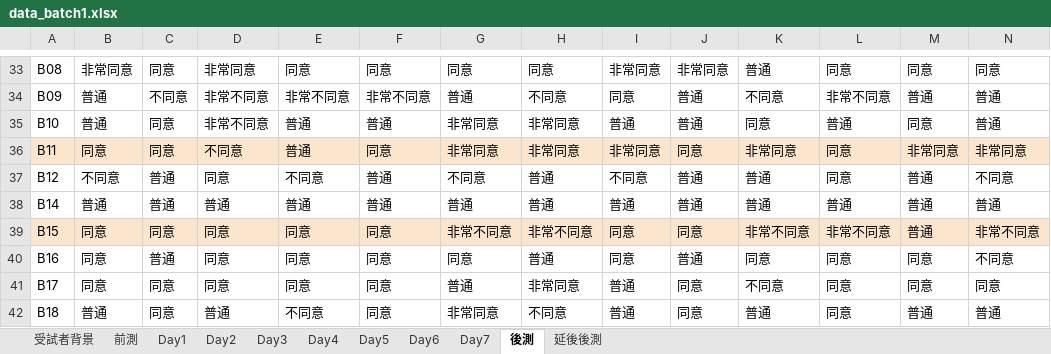
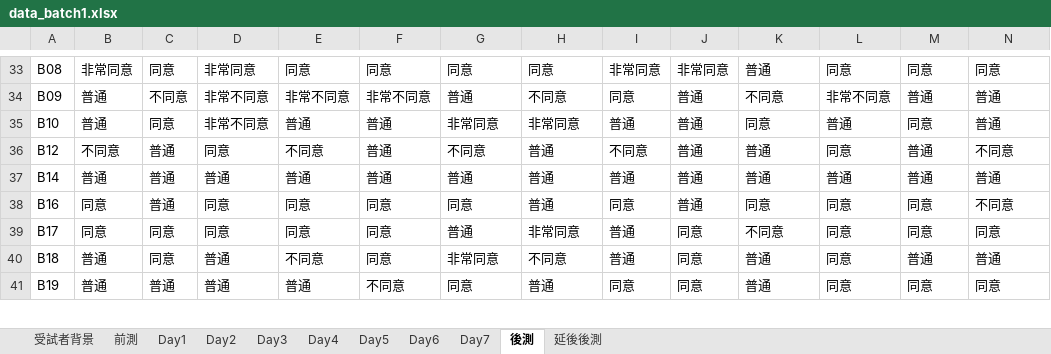
Before and after one commit to 41071119H-Irene/WorkPals-AI-Communication-Study, an Excel workbook: data_batch1.xlsx, sheet 後測, drawn as a sheet; only a part is shown, gaps mark what is left out; the shorter side is filled out with more unchanged rows; values as stored, in another font and other column widths than the file's, no borders; charts and pictures and table styles not drawn; rows hold the shown columns only; the diff names each change by its address in the sheet, - before the commit and + after, or states it on an @@ line.

```diff
--- a/data_batch1.xlsx (sheet 後測)
+++ b/data_batch1.xlsx (sheet 後測)
-row 36: B11 | 同意 | 同意 | 不同意 | 普通 | 同意 | 非常同意 | 非常同意 | 非常同意 | 同意 | 非常同意 | 同意 | 非常同意 | 非常同意
-row 39: B15 | 同意 | 同意 | 同意 | 同意 | 同意 | 非常不同意 | 非常不同意 | 同意 | 同意 | 非常不同意 | 非常不同意 | 普通 | 非常不同意
```
Also changed, not shown: sheet 前測, sheet 受試者背景, sheet 延後後測, sheet Day1, sheet Day2, sheet Day5, 4 more sheets, charts or pictures, 47 other files.
